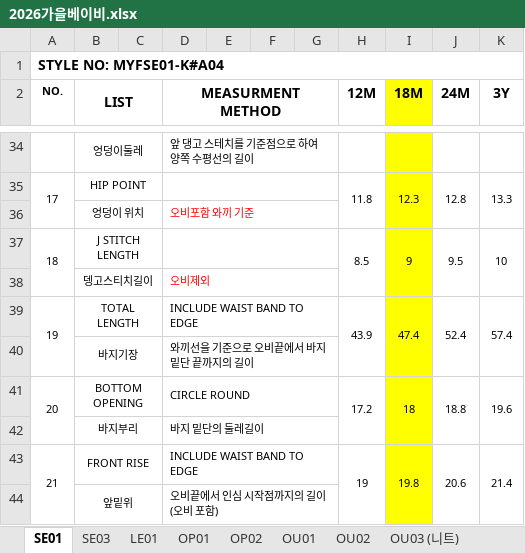
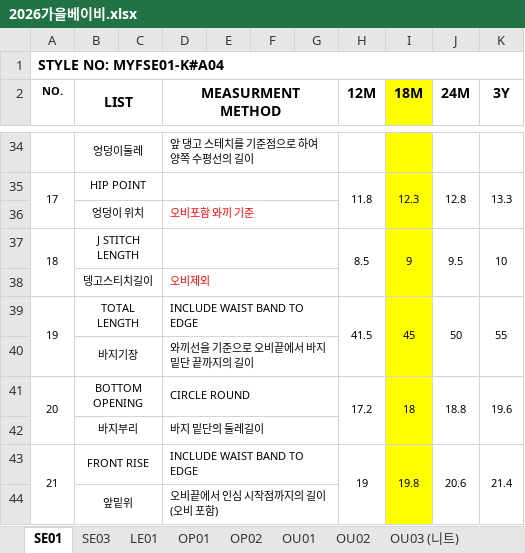
Before and after one commit to chanzii/QC-SHEET, an Excel workbook: spec/2026가을베이비.xlsx, sheet SE01, drawn as a sheet; only a part is shown, gaps mark what is left out; values as stored, in another font and other column widths than the file's, no borders; the diff names each change by its address in the sheet, - before the commit and + after, or states it on an @@ line.

```diff
--- a/spec/2026가을베이비.xlsx (sheet SE01)
+++ b/spec/2026가을베이비.xlsx (sheet SE01)
-H39 (12M): 43.9
+H39 (12M): 41.5
-I39 (18M): 47.4
+I39 (18M): 45
-J39 (24M): 52.4
+J39 (24M): 50
-K39 (3Y): 57.4
+K39 (3Y): 55
```
Also changed, not shown: sheet OP02, sheet LE01, sheet PT05, other sheet tabs.
